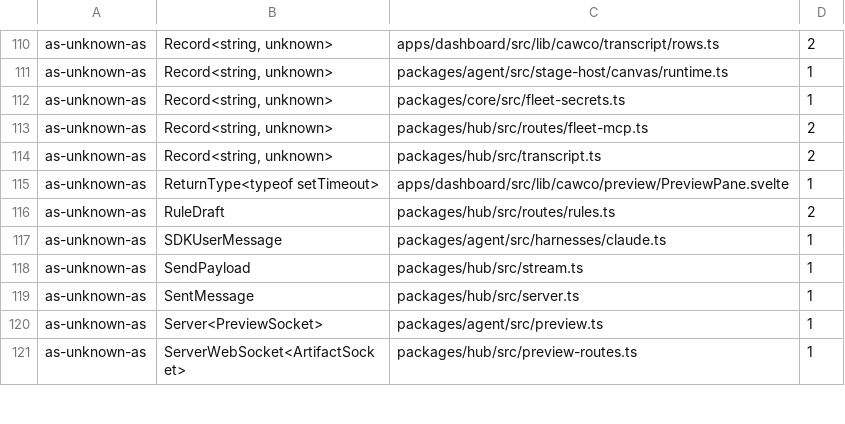
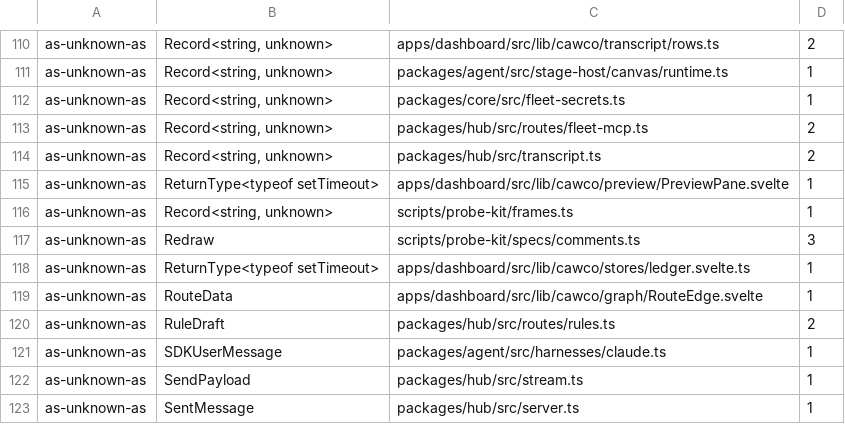
Before and after one commit to Bewinxed/cawco, a TSV file: scripts/escape-hatch-ratchet.baseline.tsv, drawn as a sheet; only a part is shown, gaps mark what is left out; the shorter side is filled out with more unchanged rows; the diff names each change by its address in the sheet, - before the commit and + after, or states it on an @@ line.

```diff
--- a/scripts/escape-hatch-ratchet.baseline.tsv
+++ b/scripts/escape-hatch-ratchet.baseline.tsv
+row 116: as-unknown-as | Record<string, unknown> | scripts/probe-kit/frames.ts | 1
+row 117: as-unknown-as | Redraw | scripts/probe-kit/specs/comments.ts | 3
+row 118: as-unknown-as | ReturnType<typeof setTimeout> | apps/dashboard/src/lib/cawco/stores/ledger.svelte.ts | 1
+row 119: as-unknown-as | RouteData | apps/dashboard/src/lib/cawco/graph/RouteEdge.svelte | 1
```
Also changed, not shown: 1 other file.
